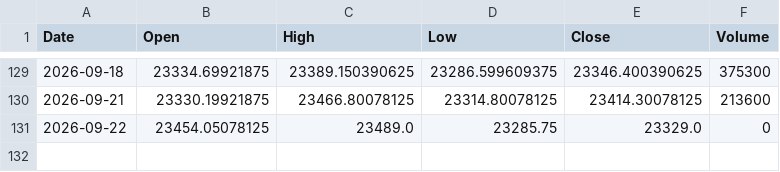
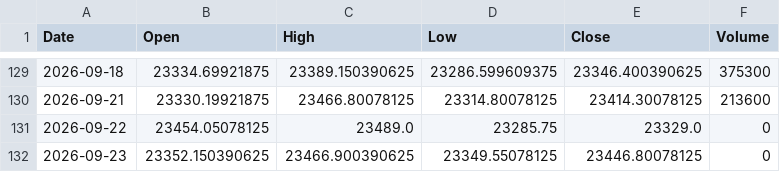
Before and after one commit to dhruveshbhure/nifty-quant-dashboard, a CSV file: data/nifty_1d.csv, drawn as a sheet; only a part is shown, gaps mark what is left out; the diff names each change by its address in the sheet, - before the commit and + after, or states it on an @@ line.

```diff
--- a/data/nifty_1d.csv
+++ b/data/nifty_1d.csv
+row 132: 2026-09-23 | 23352.150390625 | 23466.900390625 | 23349.55078125 | 23446.80078125 | 0
```
Also changed, not shown: 2 other files.
